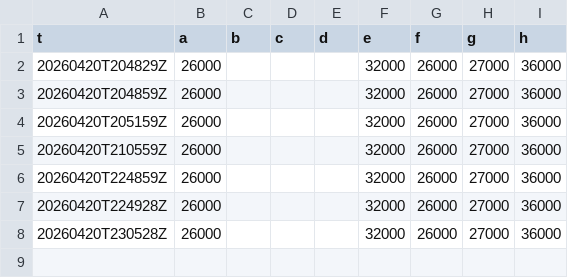
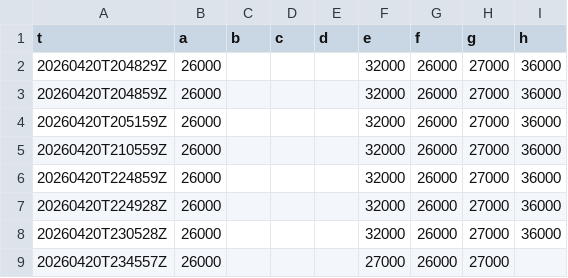
Before and after one commit to SPXOmega/quiet-heron-publisher, a CSV file: f/nq.csv, drawn as a sheet; the diff names each change by its address in the sheet, - before the commit and + after, or states it on an @@ line.

```diff
--- a/f/nq.csv
+++ b/f/nq.csv
+row 9: 20260420T234557Z | 26000 |  |  |  | 27000 | 26000 | 27000
```
Also changed, not shown: f/es.csv.
